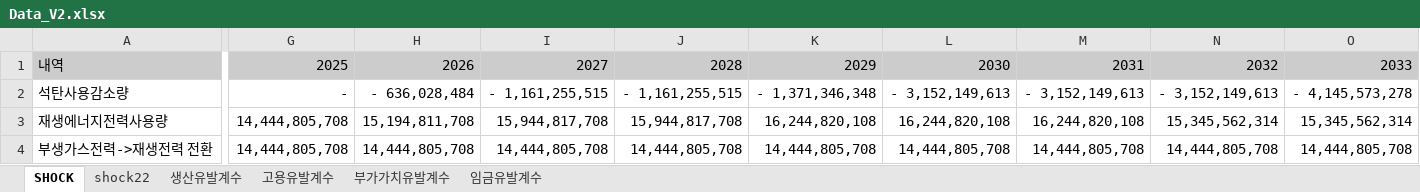
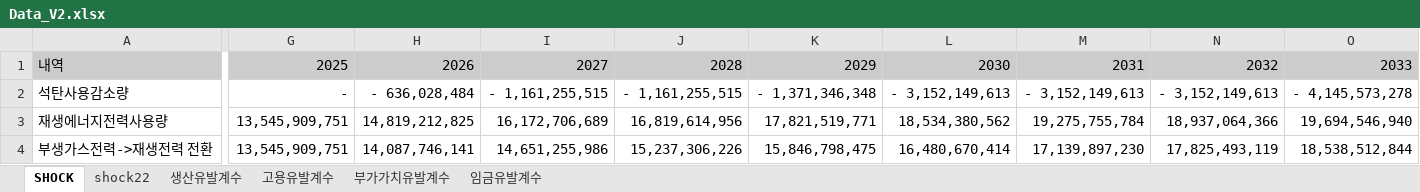
Before and after one commit to PLANiT-Institute/steel_iotable, an Excel workbook: data/Data_V2.xlsx, sheet SHOCK, drawn as a sheet; only a part is shown, gaps mark what is left out; values as stored, in another font and other column widths than the file's, no borders; the diff covers the shown part only; the diff names each change by its address in the sheet, - before the commit and + after, or states it on an @@ line.

```diff
--- a/data/Data_V2.xlsx (sheet SHOCK)
+++ b/data/Data_V2.xlsx (sheet SHOCK)
-G3:G4: 14,444,805,708
+G3:G4: 13,545,909,751
-H3: 15,194,811,708
+H3: 14,819,212,825
-I3: 15,944,817,708
+I3: 16,172,706,689
-J3: 15,944,817,708
+J3: 16,819,614,956
-K3: 16,244,820,108
+K3: 17,821,519,771
-L3: 16,244,820,108
+L3: 18,534,380,562
-M3: 16,244,820,108
+M3: 19,275,755,784
-N3: 15,345,562,314
+N3: 18,937,064,366
-O3: 15,345,562,314
+O3: 19,694,546,940
-H4: 14,444,805,708
+H4: 14,087,746,141
-I4: 14,444,805,708
+I4: 14,651,255,986
-J4: 14,444,805,708
+J4: 15,237,306,226
-K4: 14,444,805,708
+K4: 15,846,798,475
-L4: 14,444,805,708
+L4: 16,480,670,414
-M4: 14,444,805,708
+M4: 17,139,897,230
-N4: 14,444,805,708
+N4: 17,825,493,119
-O4: 14,444,805,708
+O4: 18,538,512,844
```
Also changed, not shown: 80 edited cells elsewhere in this sheet, sheet shock22, sheet 임금유발계수, sheet 부가가치유발계수, sheet 고용유발계수, sheet 생산유발계수, formulas that keep their value, 3 other files.
